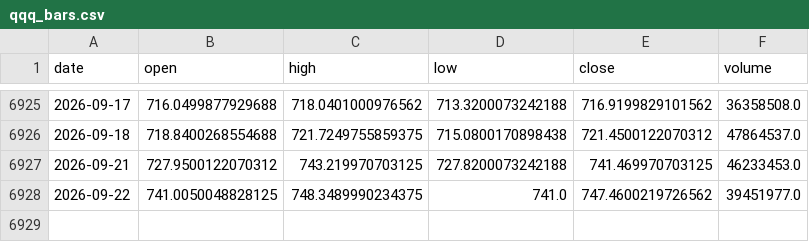
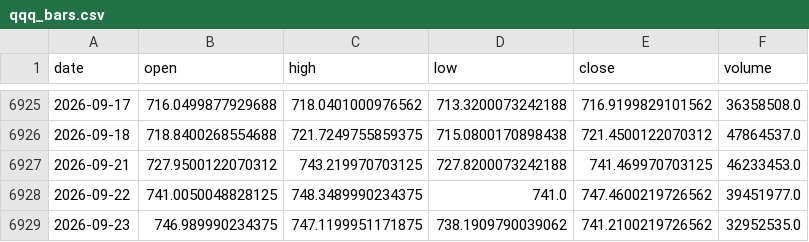
Before and after one commit to ColeHeferle/trading-bot, a CSV file: paper/qqq_bars.csv, drawn as a sheet; only a part is shown, gaps mark what is left out; the diff names each change by its address in the sheet, - before the commit and + after, or states it on an @@ line.

```diff
--- a/paper/qqq_bars.csv
+++ b/paper/qqq_bars.csv
+row 6929: 2026-09-23 | 746.989990234375 | 747.1199951171875 | 738.1909790039062 | 741.2100219726562 | 32952535.0
```
Also changed, not shown: 1 other file.
